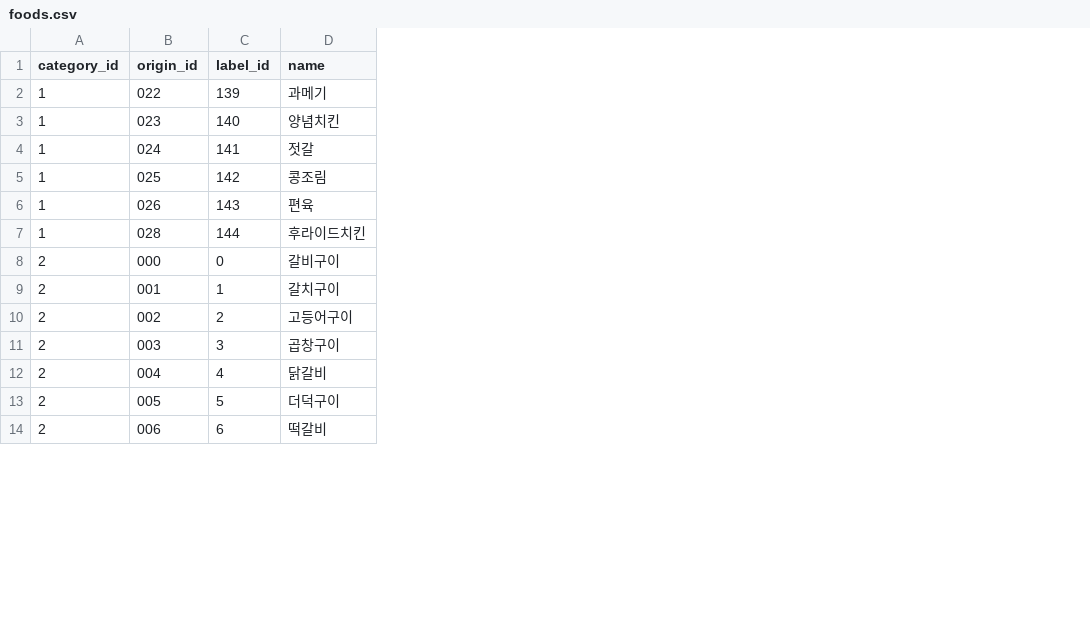
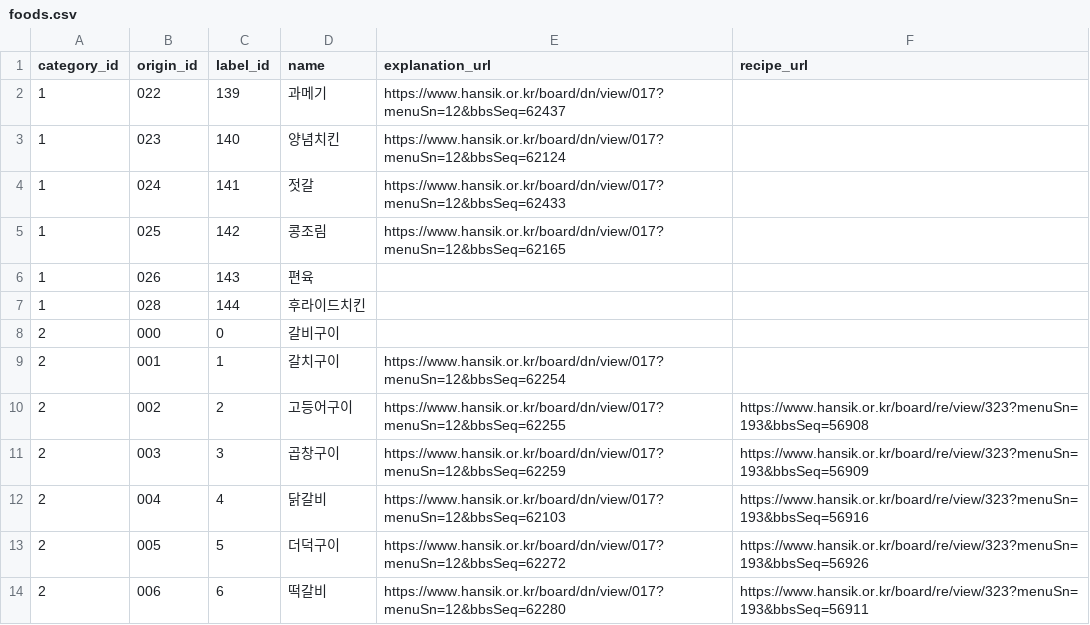
Before and after one commit to damiano1027/KFoodBox-Batch, a CSV file: foods.csv, drawn as a sheet; only a part is shown; the diff names each change by its address in the sheet, - before the commit and + after, or states it on an @@ line.

Commit message:
Update foods.csv

```diff
--- a/foods.csv
+++ b/foods.csv
+column E (explanation_url), rows 2-14: https://www.hansik.or.kr/board/dn/view/017?menuSn=12&bbsSeq=62437 | https://www.hansik.or.kr/board/dn/view/017?menuSn=12&bbsSeq=62124 | https://www.hansik.or.kr/board/dn/view/017?menuSn=12&bbsSeq=62433 | https://www.hansik.or.kr/board/dn/view/017?menuSn=12&bbsSeq=62165 |  |  |  | https://www.hansik.or.kr/board/dn/view/017?menuSn=12&bbsSeq=62254 | https://www.hansik.or.kr/board/dn/view/017?menuSn=12&bbsSeq=62255 | https://www.hansik.or.kr/board/dn/view/017?menuSn=12&bbsSeq=62259 | https://www.hansik.or.kr/board/dn/view/017?menuSn=12&bbsSeq=62103 | https://www.hansik.or.kr/board/dn/view/017?menuSn=12&bbsSeq=62272 | https://www.hansik.or.kr/board/dn/view/017?menuSn=12&bbsSeq=62280
+column F (recipe_url), rows 10-14: https://www.hansik.or.kr/board/re/view/323?menuSn=193&bbsSeq=56908 | https://www.hansik.or.kr/board/re/view/323?menuSn=193&bbsSeq=56909 | https://www.hansik.or.kr/board/re/view/323?menuSn=193&bbsSeq=56916 | https://www.hansik.or.kr/board/re/view/323?menuSn=193&bbsSeq=56926 | https://www.hansik.or.kr/board/re/view/323?menuSn=193&bbsSeq=56911
```
